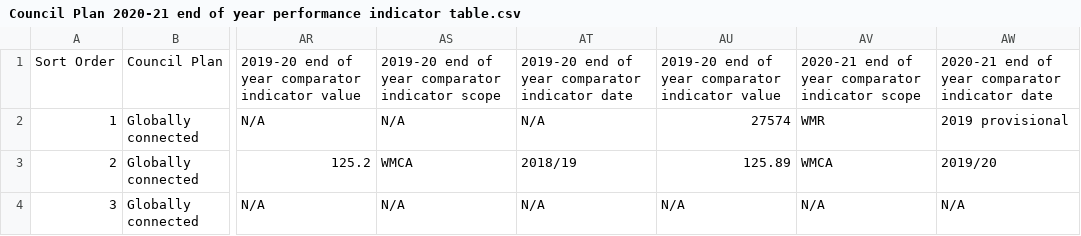
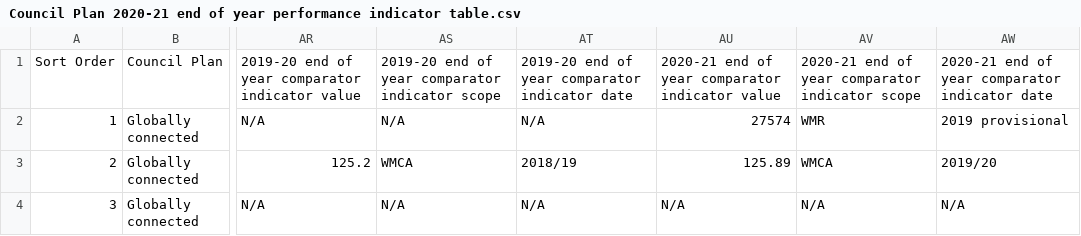
Before and after one commit to coventry-city-council/council-plan-indicators, a CSV file: Council Plan 2020-21 end of year performance indicator table.csv, drawn as a sheet; only a part is shown, gaps mark what is left out; the diff names each change by its address in the sheet, - before the commit and + after, or states it on an @@ line.

Commit message:
Update Council Plan 2020-21 end of year performance indicator table.csv

```diff
--- a/Council Plan 2020-21 end of year performance indicator table.csv
+++ b/Council Plan 2020-21 end of year performance indicator table.csv
-AU1: 2019-20 end of…
+AU1: 2020-21 end of…
```
